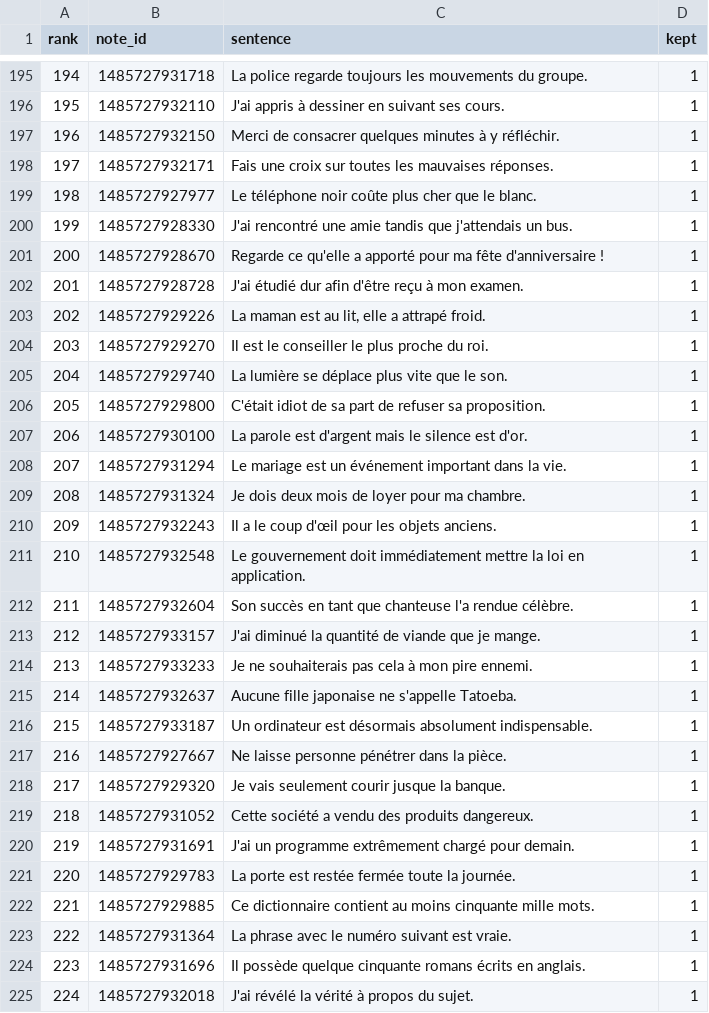
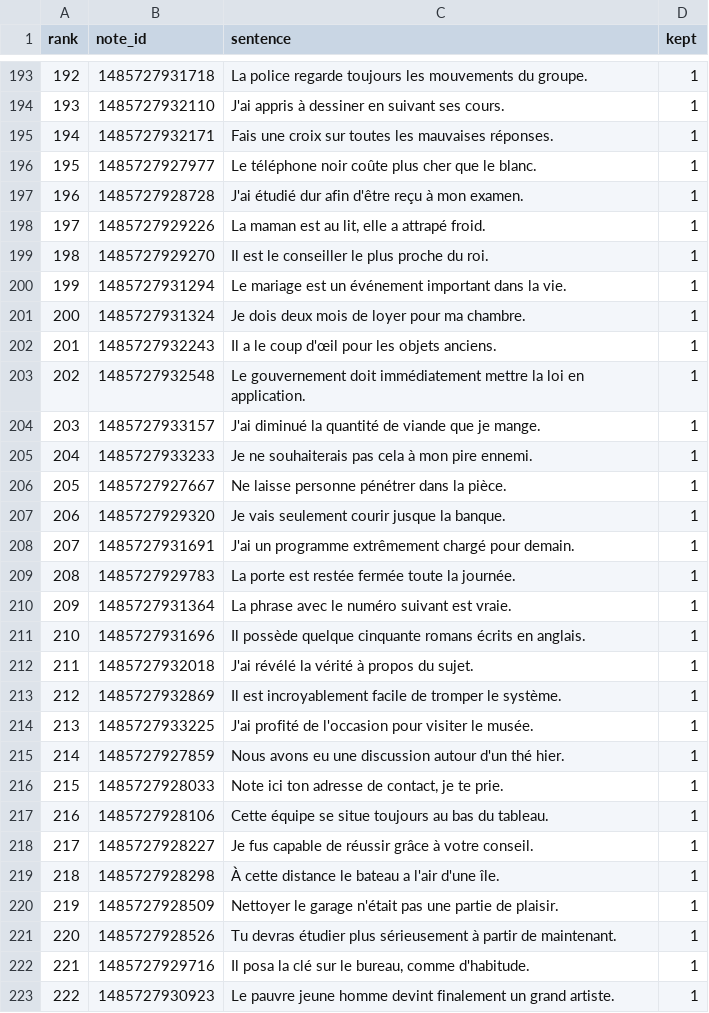
Before and after one commit to boscoh/anki-tools, a CSV file: apkg/french_core_300.rank.csv, drawn as a sheet; only a part is shown, gaps mark what is left out; the shorter side is filled out with more unchanged rows; the diff covers the shown part only; the diff names each change by its address in the sheet, - before the commit and + after, or states it on an @@ line.

Commit message:
Close anki-ya2c: rebuild all decks with the new note types and styles

```diff
--- a/apkg/french_core_300.rank.csv
+++ b/apkg/french_core_300.rank.csv
@@ column A (rank) renumbered from row 178 down @@
-row 197: 196 | 1485727932150 | Merci de consacrer quelques minutes à y réfléchir. | 1
-row 200: 199 | 1485727928330 | J'ai rencontré une amie tandis que j'attendais un bus. | 1
-row 201: 200 | 1485727928670 | Regarde ce qu'elle a apporté pour ma fête d'anniversaire ! | 1
-row 205: 204 | 1485727929740 | La lumière se déplace plus vite que le son. | 1
-row 206: 205 | 1485727929800 | C'était idiot de sa part de refuser sa proposition. | 1
-row 207: 206 | 1485727930100 | La parole est d'argent mais le silence est d'or. | 1
-row 212: 211 | 1485727932604 | Son succès en tant que chanteuse l'a rendue célèbre. | 1
-row 215: 214 | 1485727932637 | Aucune fille japonaise ne s'appelle Tatoeba. | 1
-row 216: 215 | 1485727933187 | Un ordinateur est désormais absolument indispensable. | 1
-row 219: 218 | 1485727931052 | Cette société a vendu des produits dangereux. | 1
-row 222: 221 | 1485727929885 | Ce dictionnaire contient au moins cinquante mille mots. | 1
```
Also changed, not shown: 16 removed rows elsewhere in this file, apkg/LTL Cantonese Deck Level 1 - Short_core.core.csv, apkg/french_1000_sentences.coverage.csv, 28 other files.
